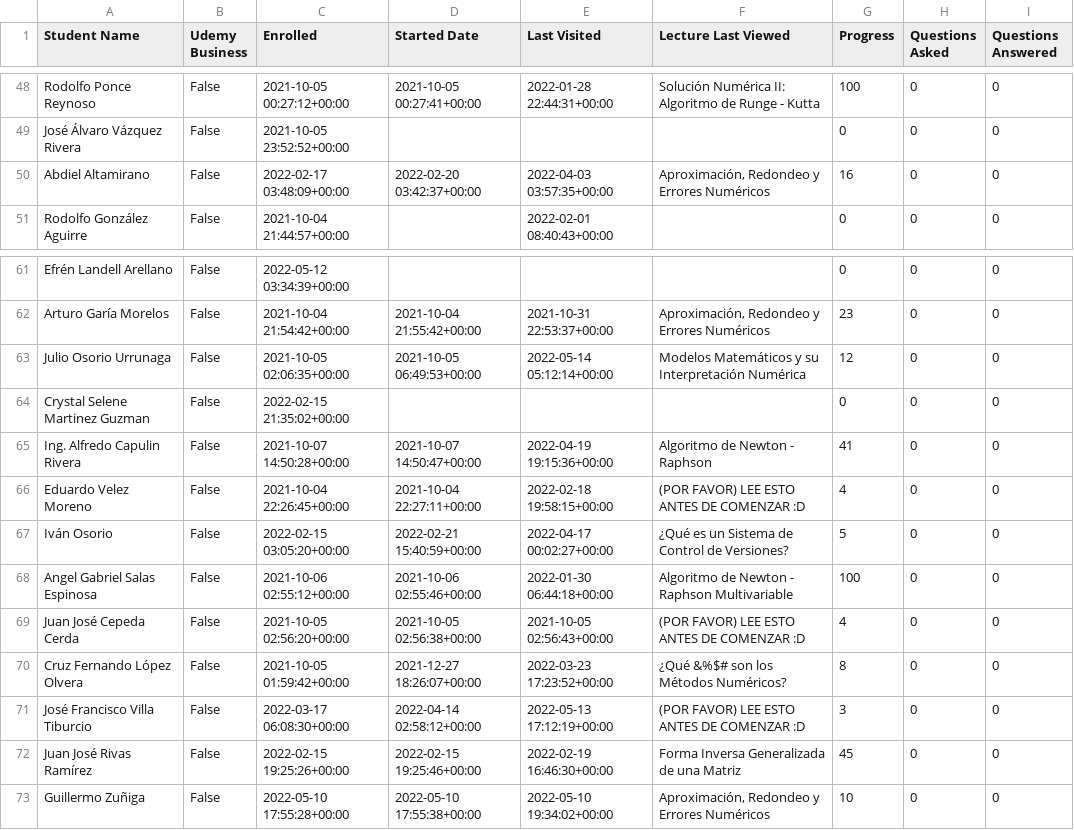
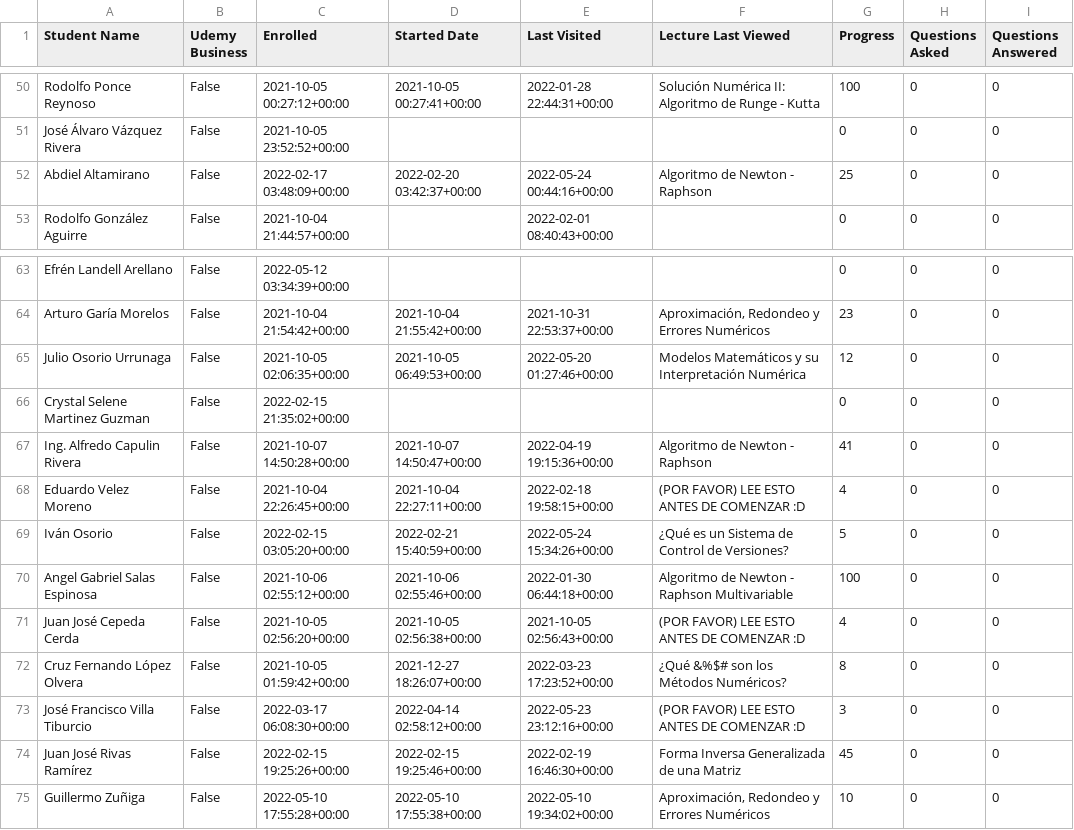
Before and after one commit to AssemblingTheFuture/CertificateZ, a CSV file: src/python/csv/numerical.csv, drawn as a sheet; only a part is shown, gaps mark what is left out; the diff covers the shown part only.

```diff
--- a/src/python/csv/numerical.csv
+++ b/src/python/csv/numerical.csv
@@ -49,3 +51,3 @@ Rodolfo Ponce Reynoso,False,2021-10-05 00:27:12+00:00,2021-10-05 00:27:41+00:00,
 José Álvaro Vázquez Rivera,False,2021-10-05 23:52:52+00:00,,,,0,0,0
-Abdiel Altamirano,False,2022-02-17 03:48:09+00:00,2022-02-20 03:42:37+00:00,2022-04-03 03:57:35+00:00,"Aproximación, Redondeo y Errores Numéricos",16,0,0
+Abdiel Altamirano,False,2022-02-17 03:48:09+00:00,2022-02-20 03:42:37+00:00,2022-05-24 00:44:16+00:00,Algoritmo de Newton - Raphson,25,0,0
 Rodolfo González Aguirre,False,2021-10-04 21:44:57+00:00,,2022-02-01 08:40:43+00:00,,0,0,0
@@ -62,3 +64,3 @@ Efrén Landell Arellano,False,2022-05-12 03:34:39+00:00,,,,0,0,0
 Arturo Garía Morelos,False,2021-10-04 21:54:42+00:00,2021-10-04 21:55:42+00:00,2021-10-31 22:53:37+00:00,"Aproximación, Redondeo y Errores Numéricos",23,0,0
-Julio Osorio Urrunaga,False,2021-10-05 02:06:35+00:00,2021-10-05 06:49:53+00:00,2022-05-14 05:12:14+00:00,Modelos Matemáticos y su Interpretación Numérica,12,0,0
+Julio Osorio Urrunaga,False,2021-10-05 02:06:35+00:00,2021-10-05 06:49:53+00:00,2022-05-20 01:27:46+00:00,Modelos Matemáticos y su Interpretación Numérica,12,0,0
 Crystal Selene Martinez Guzman,False,2022-02-15 21:35:02+00:00,,,,0,0,0
@@ -66,3 +68,3 @@ Ing. Alfredo Capulin Rivera,False,2021-10-07 14:50:28+00:00,2021-10-07 14:50:47+
 Eduardo Velez Moreno,False,2021-10-04 22:26:45+00:00,2021-10-04 22:27:11+00:00,2022-02-18 19:58:15+00:00,(POR FAVOR) LEE ESTO ANTES DE COMENZAR :D,4,0,0
-Iván Osorio,False,2022-02-15 03:05:20+00:00,2022-02-21 15:40:59+00:00,2022-04-17 00:02:27+00:00,¿Qué es un Sistema de Control de Versiones?,5,0,0
+Iván Osorio,False,2022-02-15 03:05:20+00:00,2022-02-21 15:40:59+00:00,2022-05-24 15:34:26+00:00,¿Qué es un Sistema de Control de Versiones?,5,0,0
 Angel Gabriel Salas Espinosa,False,2021-10-06 02:55:12+00:00,2021-10-06 02:55:46+00:00,2022-01-30 06:44:18+00:00,Algoritmo de Newton - Raphson Multivariable,100,0,0
@@ -70,3 +72,3 @@ Juan José Cepeda Cerda,False,2021-10-05 02:56:20+00:00,2021-10-05 02:56:38+00:0
 Cruz Fernando López Olvera,False,2021-10-05 01:59:42+00:00,2021-12-27 18:26:07+00:00,2022-03-23 17:23:52+00:00,¿Qué &%$# son los Métodos Numéricos?,8,0,0
-José Francisco Villa Tiburcio,False,2022-03-17 06:08:30+00:00,2022-04-14 02:58:12+00:00,2022-05-13 17:12:19+00:00,(POR FAVOR) LEE ESTO ANTES DE COMENZAR :D,3,0,0
+José Francisco Villa Tiburcio,False,2022-03-17 06:08:30+00:00,2022-04-14 02:58:12+00:00,2022-05-23 23:12:16+00:00,(POR FAVOR) LEE ESTO ANTES DE COMENZAR :D,3,0,0
 Juan José Rivas Ramírez,False,2022-02-15 19:25:26+00:00,2022-02-15 19:25:46+00:00,2022-02-19 16:46:30+00:00,Forma Inversa Generalizada de una Matriz,45,0,0
```
Also changed, not shown: 5 added rows and 10 edited cells elsewhere in this file, src/python/csv/addresses.csv, src/python/csv/control.csv, 3 other files.
